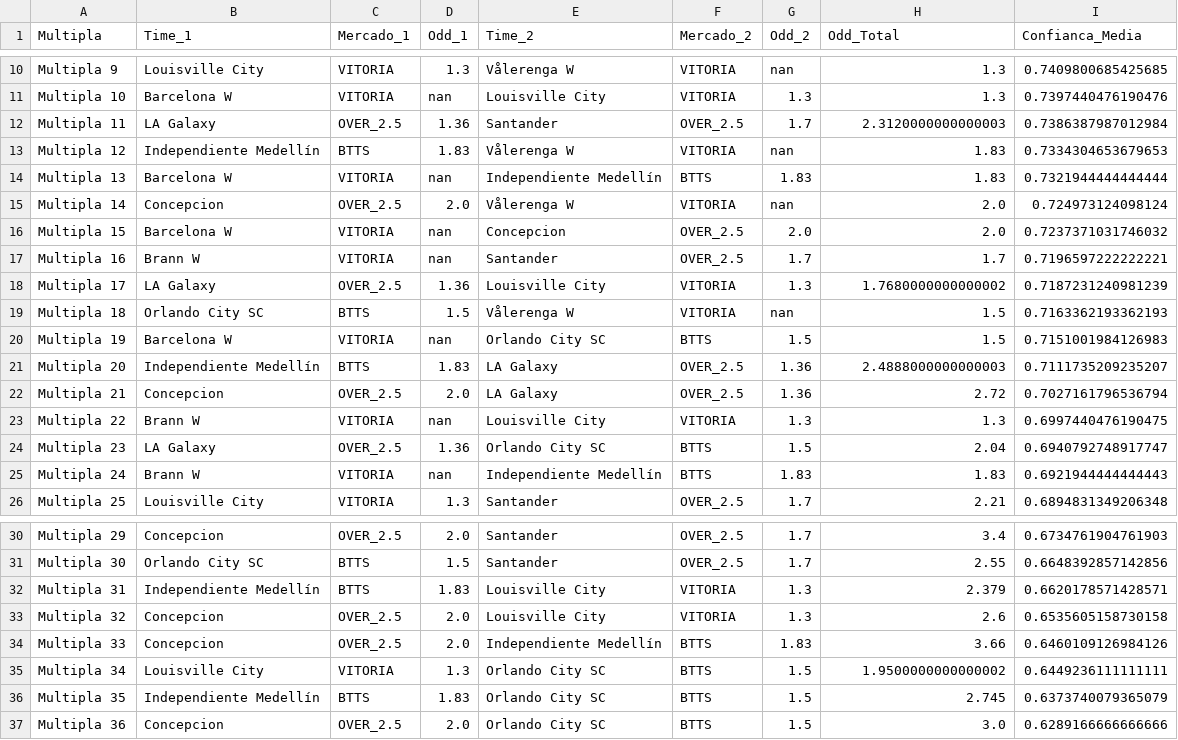
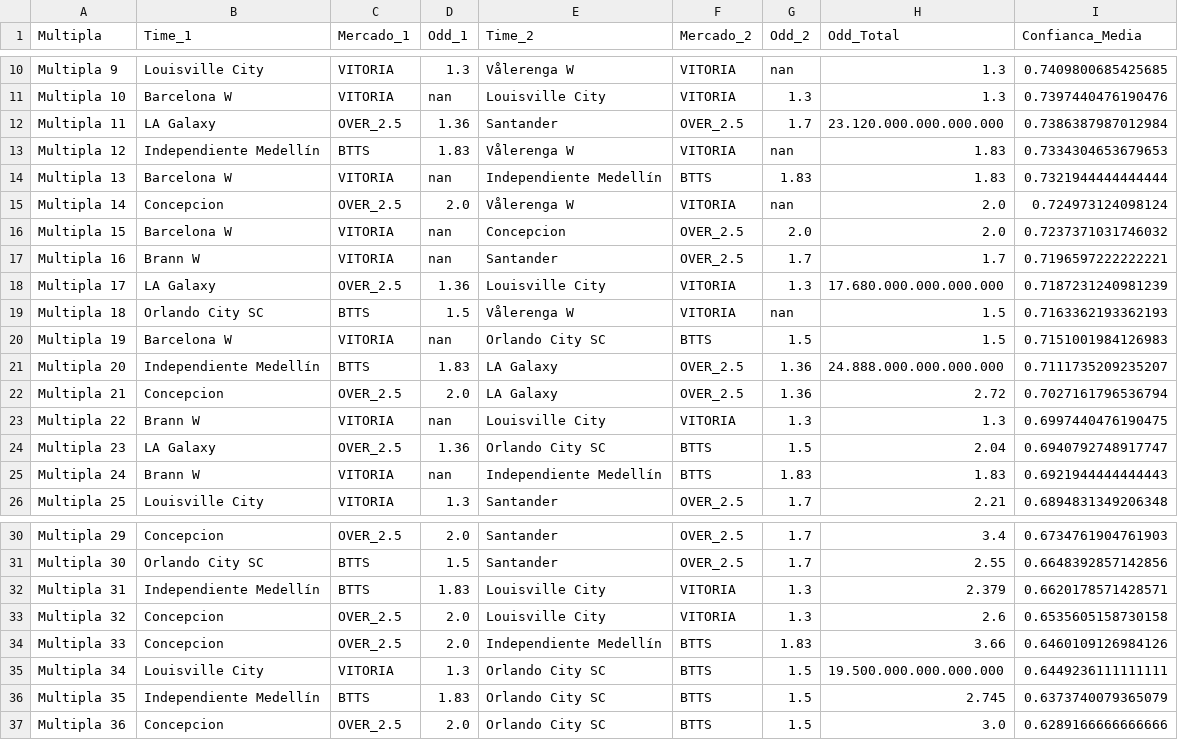
Before and after one commit to alexsandro83/analiseComIa, a CSV file: multiplas_completas.csv, drawn as a sheet; only a part is shown, gaps mark what is left out.

```diff
--- a/multiplas_completas.csv
+++ b/multiplas_completas.csv
@@ -11,3 +11,3 @@ Multipla 9;Louisville City;VITORIA;1.3;Vålerenga W;VITORIA;nan;1.3;0.7409800685
 Multipla 10;Barcelona W;VITORIA;nan;Louisville City;VITORIA;1.3;1.3;0.7397440476190476
-Multipla 11;LA Galaxy;OVER_2.5;1.36;Santander;OVER_2.5;1.7;2.3120000000000003;0.7386387987012984
+Multipla 11;LA Galaxy;OVER_2.5;1.36;Santander;OVER_2.5;1.7;23.120.000.000.000.000;0.7386387987012984
 Multipla 12;Independiente Medellín;BTTS;1.83;Vålerenga W;VITORIA;nan;1.83;0.7334304653679653
@@ -17,6 +17,6 @@ Multipla 15;Barcelona W;VITORIA;nan;Concepcion;OVER_2.5;2.0;2.0;0.72373710317460
 Multipla 16;Brann W;VITORIA;nan;Santander;OVER_2.5;1.7;1.7;0.7196597222222221
-Multipla 17;LA Galaxy;OVER_2.5;1.36;Louisville City;VITORIA;1.3;1.7680000000000002;0.7187231240981239
+Multipla 17;LA Galaxy;OVER_2.5;1.36;Louisville City;VITORIA;1.3;17.680.000.000.000.000;0.7187231240981239
 Multipla 18;Orlando City SC;BTTS;1.5;Vålerenga W;VITORIA;nan;1.5;0.7163362193362193
 Multipla 19;Barcelona W;VITORIA;nan;Orlando City SC;BTTS;1.5;1.5;0.7151001984126983
-Multipla 20;Independiente Medellín;BTTS;1.83;LA Galaxy;OVER_2.5;1.36;2.4888000000000003;0.7111735209235207
+Multipla 20;Independiente Medellín;BTTS;1.83;LA Galaxy;OVER_2.5;1.36;24.888.000.000.000.000;0.7111735209235207
 Multipla 21;Concepcion;OVER_2.5;2.0;LA Galaxy;OVER_2.5;1.36;2.72;0.7027161796536794
@@ -34,3 +34,3 @@ Multipla 32;Concepcion;OVER_2.5;2.0;Louisville City;VITORIA;1.3;2.6;0.6535605158
 Multipla 33;Concepcion;OVER_2.5;2.0;Independiente Medellín;BTTS;1.83;3.66;0.6460109126984126
-Multipla 34;Louisville City;VITORIA;1.3;Orlando City SC;BTTS;1.5;1.9500000000000002;0.6449236111111111
+Multipla 34;Louisville City;VITORIA;1.3;Orlando City SC;BTTS;1.5;19.500.000.000.000.000;0.6449236111111111
 Multipla 35;Independiente Medellín;BTTS;1.83;Orlando City SC;BTTS;1.5;2.745;0.6373740079365079
```
Also changed, not shown: previsoes_evolutivas.csv, 5 other files.
